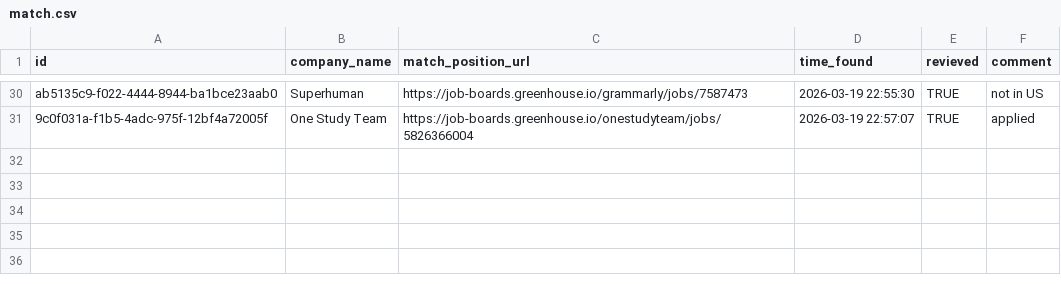
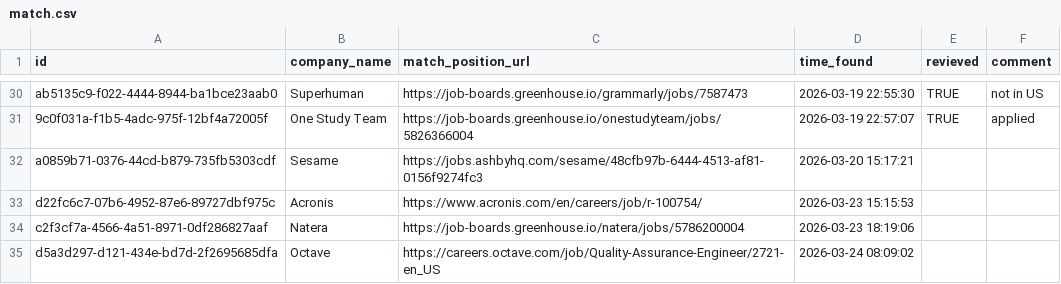
Before and after one commit to ukrainets/js, a CSV file: data/match.csv, drawn as a sheet; only a part is shown, gaps mark what is left out; the diff names each change by its address in the sheet, - before the commit and + after, or states it on an @@ line.

Commit message:
Match file update

```diff
--- a/data/match.csv
+++ b/data/match.csv
+row 32: a0859b71-0376-44cd-b879-735fb5303cdf | Sesame | https://jobs.ashbyhq.com/sesame/48cfb97b-6444-4513-af81-0156f9274fc3 | 2026-03-20 15:17:21
+row 33: d22fc6c7-07b6-4952-87e6-89727dbf975c | Acronis | https://www.acronis.com/en/careers/job/r-100754/ | 2026-03-23 15:15:53
+row 34: c2f3cf7a-4566-4a51-8971-0df286827aaf | Natera | https://job-boards.greenhouse.io/natera/jobs/5786200004 | 2026-03-23 18:19:06
+row 35: d5a3d297-d121-434e-bd7d-2f2695685dfa | Octave | https://careers.octave.com/job/Quality-Assurance-Engineer/2721-en_US | 2026-03-24 08:09:02
```
